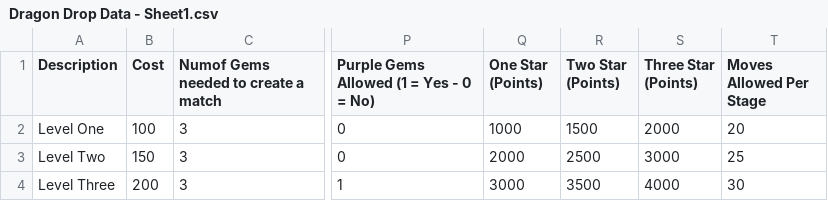
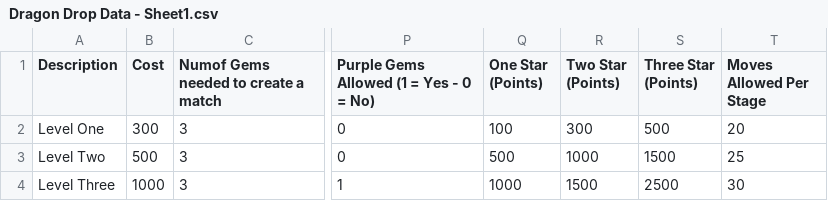
Before and after one commit to jonathan-melnik/DragonDrop_CSVs, a CSV file: Dragon Drop Data - Sheet1.csv, drawn as a sheet; only a part is shown, gaps mark what is left out; the diff names each change by its address in the sheet, - before the commit and + after, or states it on an @@ line.

Commit message:
Update Dragon Drop Data - Sheet1.csv

```diff
--- a/Dragon Drop Data - Sheet1.csv
+++ b/Dragon Drop Data - Sheet1.csv
-B2 (Cost): 100
+B2 (Cost): 300
-Q2 (One Star (Points)): 1000
+Q2 (One Star (Points)): 100
-R2 (Two Star (Points)): 1500
+R2 (Two Star (Points)): 300
-S2 (Three Star (Points)): 2000
+S2 (Three Star (Points)): 500
-B3 (Cost): 150
+B3 (Cost): 500
-Q3 (One Star (Points)): 2000
+Q3 (One Star (Points)): 500
-R3 (Two Star (Points)): 2500
+R3 (Two Star (Points)): 1000
-S3 (Three Star (Points)): 3000
+S3 (Three Star (Points)): 1500
-B4 (Cost): 200
+B4 (Cost): 1000
-Q4 (One Star (Points)): 3000
+Q4 (One Star (Points)): 1000
-R4 (Two Star (Points)): 3500
+R4 (Two Star (Points)): 1500
-S4 (Three Star (Points)): 4000
+S4 (Three Star (Points)): 2500
```
